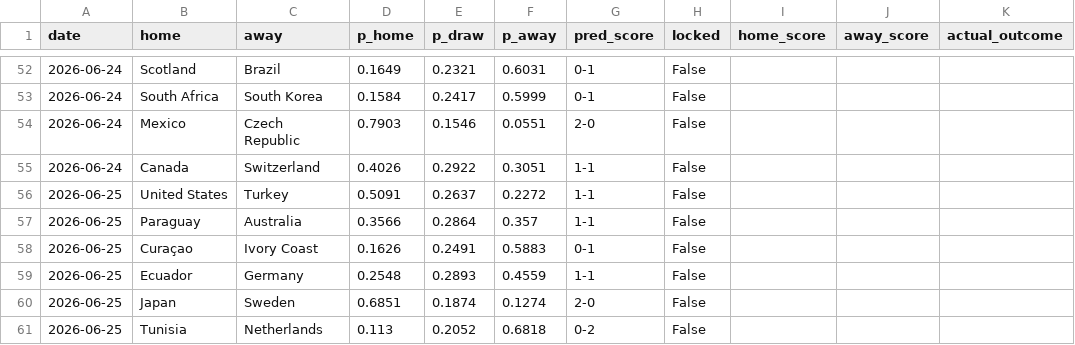
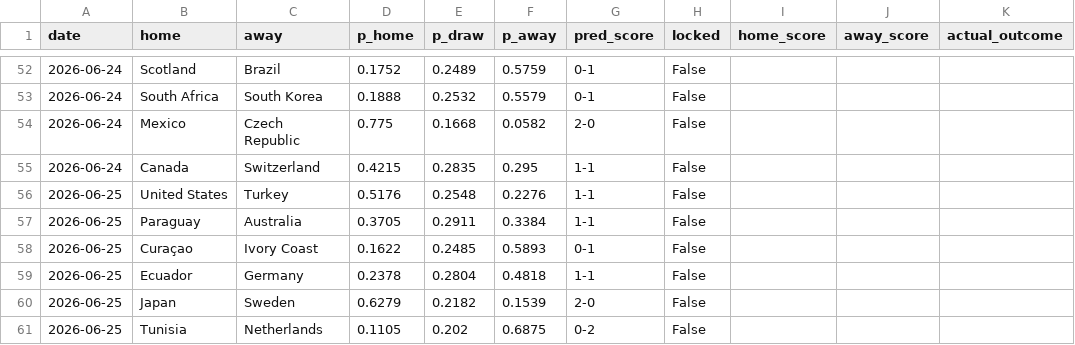
Before and after one commit to JustusVermaakSkystrm/ig-trading-bot, a CSV file: worldcup/outputs/prediction_log.csv, drawn as a sheet; only a part is shown, gaps mark what is left out; the diff covers the shown part only; the diff names each change by its address in the sheet, - before the commit and + after, or states it on an @@ line.

```diff
--- a/worldcup/outputs/prediction_log.csv
+++ b/worldcup/outputs/prediction_log.csv
-D52 (p_home): 0.1649
+D52 (p_home): 0.1752
-E52 (p_draw): 0.2321
+E52 (p_draw): 0.2489
-F52 (p_away): 0.6031
+F52 (p_away): 0.5759
-D53 (p_home): 0.1584
+D53 (p_home): 0.1888
-E53 (p_draw): 0.2417
+E53 (p_draw): 0.2532
-F53 (p_away): 0.5999
+F53 (p_away): 0.5579
-D54 (p_home): 0.7903
+D54 (p_home): 0.775
-E54 (p_draw): 0.1546
+E54 (p_draw): 0.1668
-F54 (p_away): 0.0551
+F54 (p_away): 0.0582
-D55 (p_home): 0.4026
+D55 (p_home): 0.4215
-E55 (p_draw): 0.2922
+E55 (p_draw): 0.2835
-F55 (p_away): 0.3051
+F55 (p_away): 0.295
-D56 (p_home): 0.5091
+D56 (p_home): 0.5176
-E56 (p_draw): 0.2637
+E56 (p_draw): 0.2548
-F56 (p_away): 0.2272
+F56 (p_away): 0.2276
-D57 (p_home): 0.3566
+D57 (p_home): 0.3705
-E57 (p_draw): 0.2864
+E57 (p_draw): 0.2911
-F57 (p_away): 0.357
+F57 (p_away): 0.3384
-D58 (p_home): 0.1626
+D58 (p_home): 0.1622
-E58 (p_draw): 0.2491
+E58 (p_draw): 0.2485
-F58 (p_away): 0.5883
+F58 (p_away): 0.5893
-D59 (p_home): 0.2548
+D59 (p_home): 0.2378
-E59 (p_draw): 0.2893
+E59 (p_draw): 0.2804
-F59 (p_away): 0.4559
+F59 (p_away): 0.4818
-D60 (p_home): 0.6851
+D60 (p_home): 0.6279
-E60 (p_draw): 0.1874
+E60 (p_draw): 0.2182
-F60 (p_away): 0.1274
+F60 (p_away): 0.1539
-D61 (p_home): 0.113
+D61 (p_home): 0.1105
-E61 (p_draw): 0.2052
+E61 (p_draw): 0.202
-F61 (p_away): 0.6818
+F61 (p_away): 0.6875
```
Also changed, not shown: 69 edited cells elsewhere in this file, worldcup/data/accepted_results.csv, worldcup/data/official_results.csv, 10 other files.
